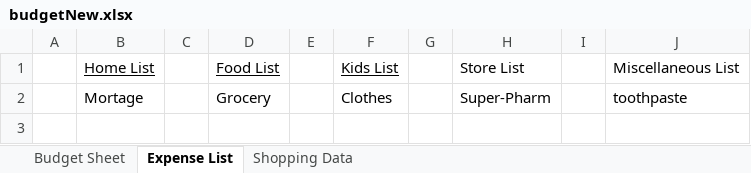
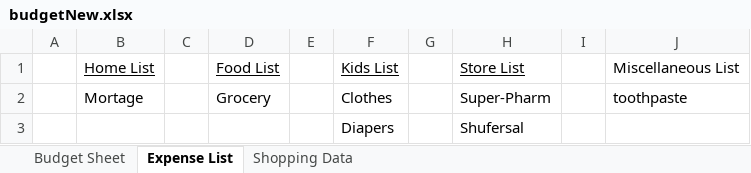
Before and after one commit to deanymar/budgetExcel, an Excel workbook: budgetNew.xlsx, sheet Expense List, drawn as a sheet; values as stored, in another font and other column widths than the file's, no borders; the diff names each change by its address in the sheet, - before the commit and + after, or states it on an @@ line.

```diff
--- a/budgetNew.xlsx (sheet Expense List)
+++ b/budgetNew.xlsx (sheet Expense List)
-H1 underline: off
+H1 underline: on
+row 3:  |  |  |  |  | Diapers |  | Shufersal
```
Also changed, not shown: sheet Budget Sheet, sheet Shopping Data, formulas that keep their value.
